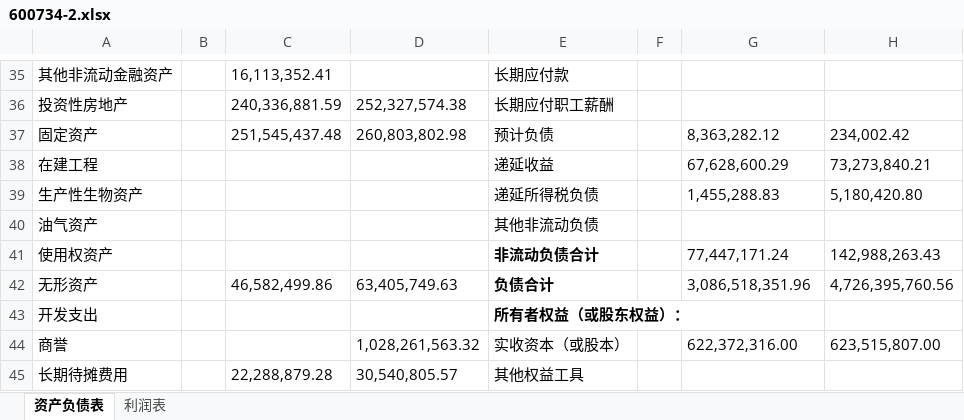
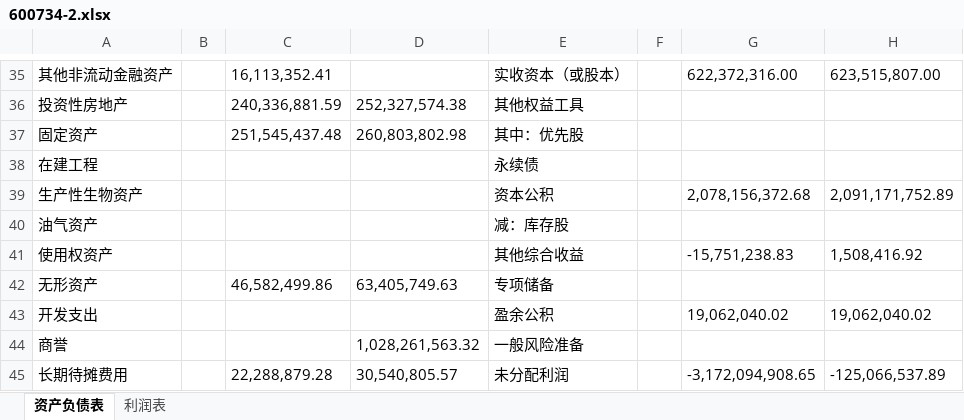
Before and after one commit to minkolee/PythonWithOpenpyxl, an Excel workbook: 600734-2.xlsx, sheet 资产负债表, drawn as a sheet; only a part is shown, gaps mark what is left out; values as stored, in another font and other column widths than the file's, no borders; the diff covers the shown part only; the diff names each change by its address in the sheet, - before the commit and + after, or states it on an @@ line.

```diff
--- a/600734-2.xlsx (sheet 资产负债表)
+++ b/600734-2.xlsx (sheet 资产负债表)
-E35: 长期应付款
+E35: 实收资本（或股本）
-G35: (empty)
+G35: 622,372,316.00
-H35: (empty)
+H35: 623,515,807.00
-E36: 长期应付职工薪酬
+E36: 其他权益工具
-E37: 预计负债
+E37: 其中：优先股
-G37: 8,363,282.12
+G37: (empty)
-H37: 234,002.42
+H37: (empty)
-E38: 递延收益
+E38: 永续债
-G38: 67,628,600.29
+G38: (empty)
-H38: 73,273,840.21
+H38: (empty)
-E39: 递延所得税负债
+E39: 资本公积
-G39: 1,455,288.83
+G39: 2,078,156,372.68
-H39: 5,180,420.80
+H39: 2,091,171,752.89
-E40: 其他非流动负债
+E40: 减：库存股
-E41: 非流动负债合计
+E41: 其他综合收益
-E41:E43 bold: on
+E41:E43 bold: off
-G41: 77,447,171.24
+G41: -15,751,238.83
-H41: 142,988,263.43
+H41: 1,508,416.92
-E42: 负债合计
+E42: 专项储备
-G42: 3,086,518,351.96
+G42: (empty)
-H42: 4,726,395,760.56
+H42: (empty)
-E43: 所有者权益（或股东权益）：
+E43: 盈余公积
-G43: (empty)
+G43: 19,062,040.02
-H43: (empty)
+H43: 19,062,040.02
-E44: 实收资本（或股本）
+E44: 一般风险准备
-G44: 622,372,316.00
+G44: (empty)
-H44: 623,515,807.00
+H44: (empty)
-E45: 其他权益工具
+E45: 未分配利润
-G45: (empty)
+G45: -3,172,094,908.65
-H45: (empty)
+H45: -125,066,537.89
```
Also changed, not shown: 9 removed rows, 68 edited cells and cell formats elsewhere in this sheet, 600734.xlsx.
